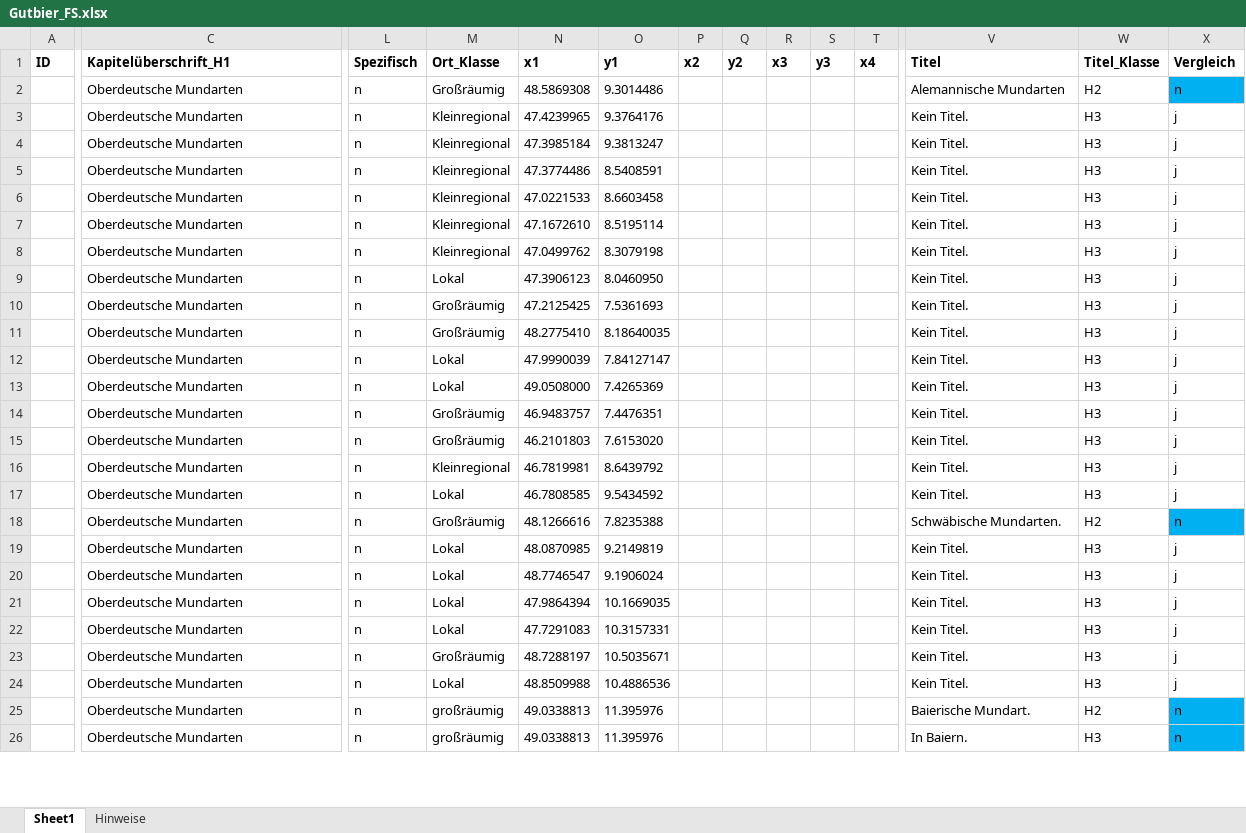
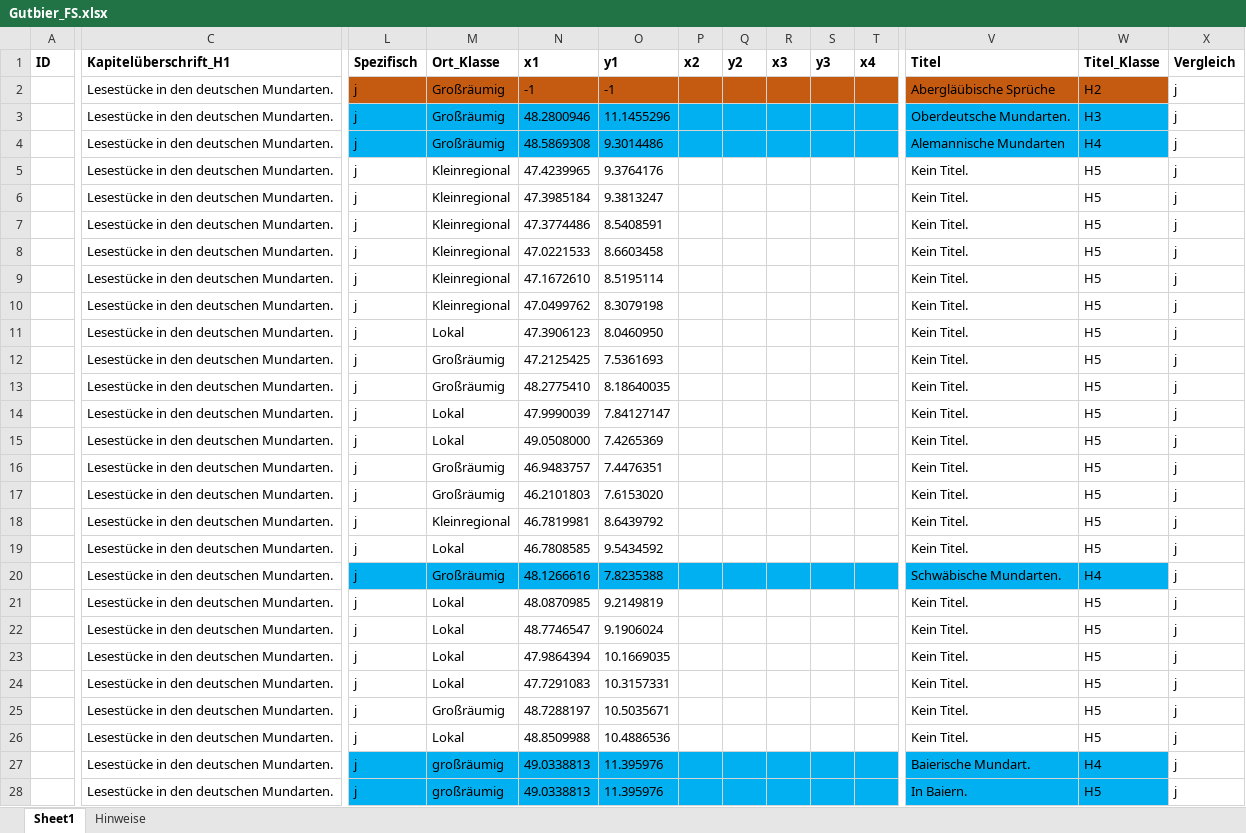
Before and after one commit to SchoenbergA/Akademie_Projekt, an Excel workbook: Datasets/Gutbier/Data/Gutbier_FS.xlsx, sheet Sheet1, drawn as a sheet; only a part is shown, gaps mark what is left out; values as stored, in another font and other column widths than the file's, no borders; addresses are those after the commit; rows hold the shown columns only; the diff covers the shown part only; the diff names each change by its address in the sheet, - before the commit and + after, or states it on an @@ line.

```diff
--- a/Datasets/Gutbier/Data/Gutbier_FS.xlsx (sheet Sheet1)
+++ b/Datasets/Gutbier/Data/Gutbier_FS.xlsx (sheet Sheet1)
+row 2:  | Lesestücke in den deutschen Mundarten. | j | Großräumig | -1 | -1 |  |  |  |  |  | Abergläübische Sprüche | H2 | j
+row 3:  | Lesestücke in den deutschen Mundarten. | j | Großräumig | 48.2800946 | 11.1455296 |  |  |  |  |  | Oberdeutsche Mundarten. | H3 | j
-C4:C28 (Kapitelüberschrift_H1): Oberdeutsche Mundarten
+C4:C28 (Kapitelüberschrift_H1): Lesestücke in den deutschen Mundarten.
-L4:L28 (Spezifisch): n
+L4:L28 (Spezifisch): j
-L4:W4 fill: none
+L4:W4 fill: #00B0F0
-W4 (Titel_Klasse): H2
+W4 (Titel_Klasse): H4
-X4 (Vergleich): n
+X4 (Vergleich): j
-X4 fill: #00B0F0
+X4 fill: none
-W5:W19 (Titel_Klasse): H3
+W5:W19 (Titel_Klasse): H5
-L20:W20 fill: none
+L20:W20 fill: #00B0F0
-W20 (Titel_Klasse): H2
+W20 (Titel_Klasse): H4
-X20 (Vergleich): n
+X20 (Vergleich): j
-X20 fill: #00B0F0
+X20 fill: none
-W21:W26 (Titel_Klasse): H3
+W21:W26 (Titel_Klasse): H5
-L27:W28 fill: none
+L27:W28 fill: #00B0F0
-W27 (Titel_Klasse): H2
+W27 (Titel_Klasse): H4
-X27:X28 (Vergleich): n
+X27:X28 (Vergleich): j
-X27:X28 fill: #00B0F0
+X27:X28 fill: none
-W28 (Titel_Klasse): H3
+W28 (Titel_Klasse): H5
```
Also changed, not shown: other rows of this sheet.
